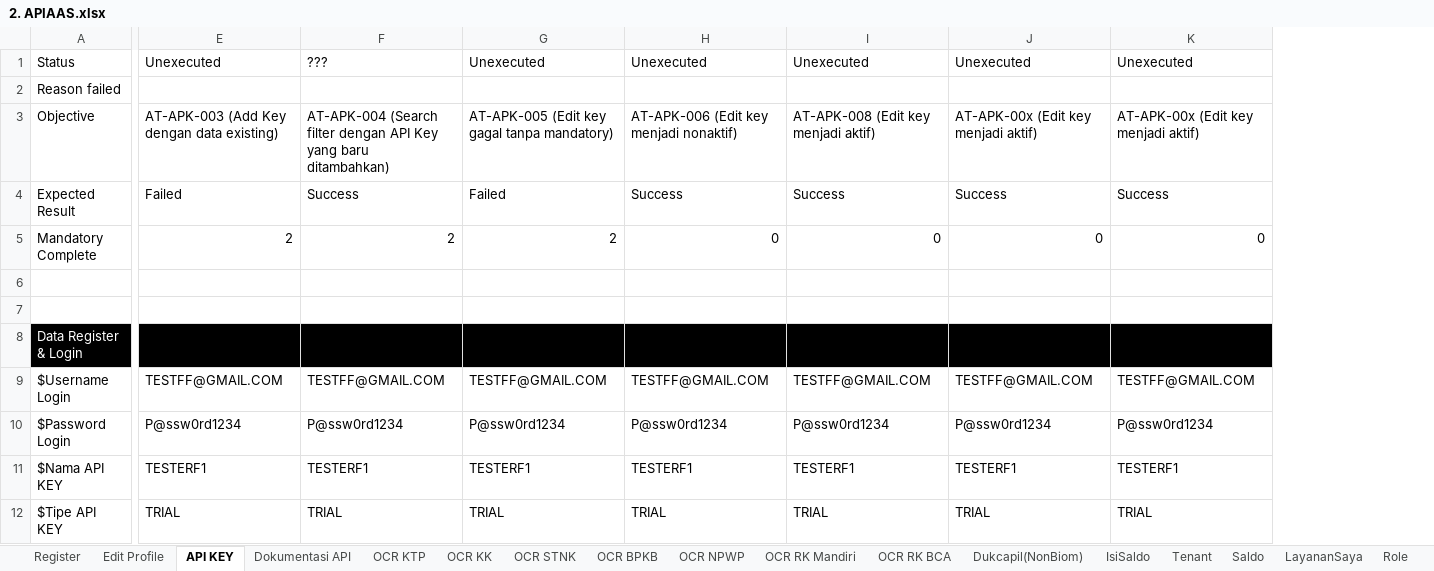
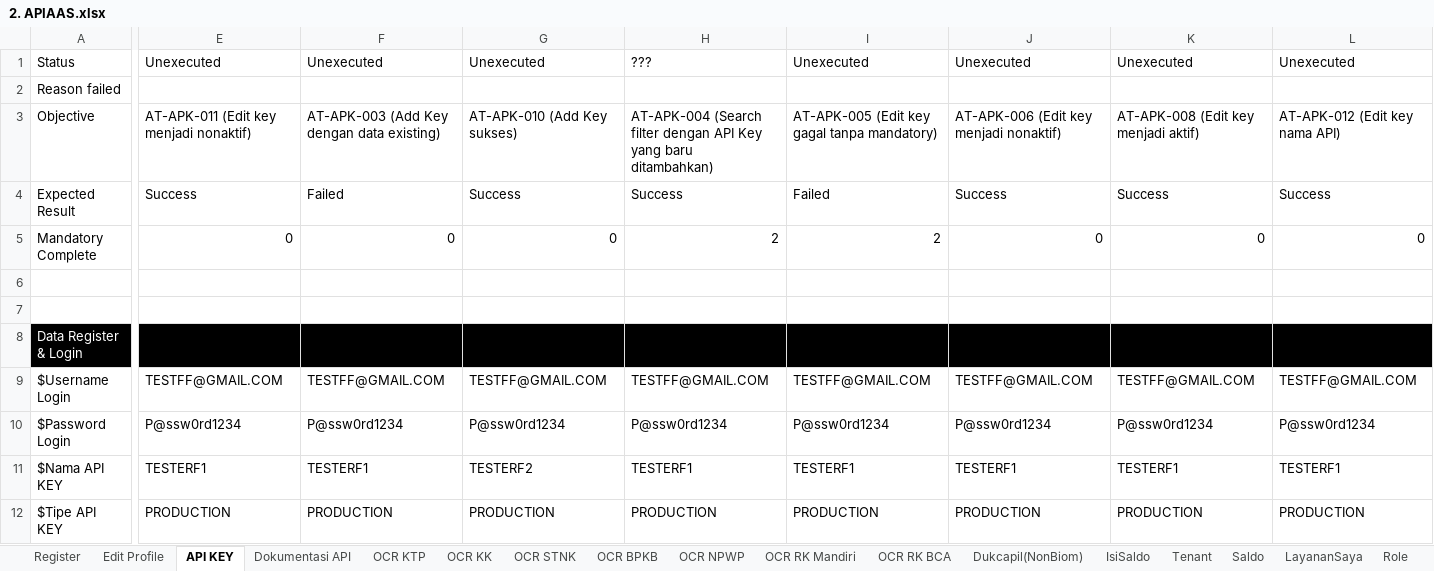
Before and after one commit to qcadins/ATAPIAAS, an Excel workbook: Excel/2. APIAAS.xlsx, sheet API KEY, drawn as a sheet; only a part is shown, gaps mark what is left out; values as stored, in another font and other column widths than the file's, no borders; conditional formats not drawn; the diff covers the shown part only; the diff names each change by its address in the sheet, - before the commit and + after, or states it on an @@ line.

```diff
--- a/Excel/2. APIAAS.xlsx (sheet API KEY)
+++ b/Excel/2. APIAAS.xlsx (sheet API KEY)
+column L, rows 1-12: Unexecuted |  | AT-APK-012 (Edit key nama API) | Success | 0 |  |  |  | TESTFF@GMAIL.COM | P@ssw0rd1234 | TESTERF1 | PRODUCTION
-F1: ???
+F1: Unexecuted
-H1: Unexecuted
+H1: ???
-E3: AT-APK-003 (Add Key dengan data existing)
+E3: AT-APK-011 (Edit key menjadi nonaktif)
-F3: AT-APK-004 (Search filter dengan API Key yang baru ditambahkan)
+F3: AT-APK-003 (Add Key dengan data existing)
-G3: AT-APK-005 (Edit key gagal tanpa mandatory)
+G3: AT-APK-010 (Add Key sukses)
-H3: AT-APK-006 (Edit key menjadi nonaktif)
+H3: AT-APK-004 (Search filter dengan API Key yang baru ditambahkan)
-I3: AT-APK-008 (Edit key menjadi aktif)
+I3: AT-APK-005 (Edit key gagal tanpa mandatory)
-J3: AT-APK-00x (Edit key menjadi aktif)
+J3: AT-APK-006 (Edit key menjadi nonaktif)
-K3: AT-APK-00x (Edit key menjadi aktif)
+K3: AT-APK-008 (Edit key menjadi aktif)
-E4: Failed
+E4: Success
-F4: Success
+F4: Failed
-G4: Failed
+G4: Success
-I4: Success
+I4: Failed
-E5: 2
+E5: 0
-F5: 2
+F5: 0
-G5: 2
+G5: 0
-H5: 0
+H5: 2
-I5: 0
+I5: 2
-G11: TESTERF1
+G11: TESTERF2
-E12: TRIAL
+E12: PRODUCTION
-F12: TRIAL
+F12: PRODUCTION
-G12: TRIAL
+G12: PRODUCTION
-H12: TRIAL
+H12: PRODUCTION
-I12: TRIAL
+I12: PRODUCTION
-J12: TRIAL
+J12: PRODUCTION
-K12: TRIAL
+K12: PRODUCTION
```
Also changed, not shown: 27 edited cells elsewhere in this sheet, sheet Coupon, sheet OCR KTP, sheet Top Up, sheet Register, sheet ChangePassword, sheet OCR NPWP, 10 more sheets, formulas that keep their value, Simulasi/Simulasi Hitung Top Up Using Coupon.xlsx.
